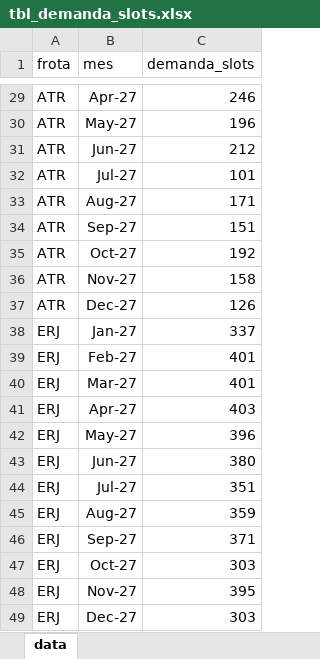
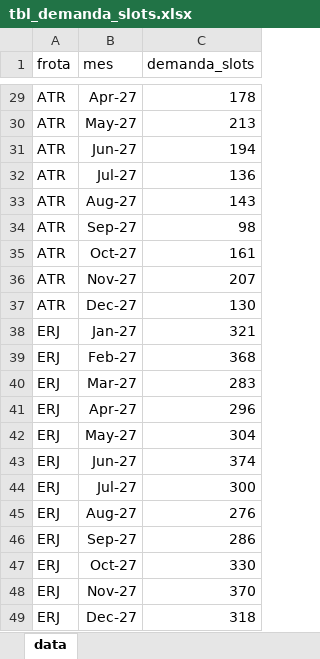
Before and after one commit to Lucas-LBO/SIPCAP, an Excel workbook: data/raw/tbl_demanda_slots.xlsx, sheet data, drawn as a sheet; only a part is shown, gaps mark what is left out; values as stored, in another font and other column widths than the file's, no borders; the diff covers the shown part only; the diff names each change by its address in the sheet, - before the commit and + after, or states it on an @@ line.

```diff
--- a/data/raw/tbl_demanda_slots.xlsx (sheet data)
+++ b/data/raw/tbl_demanda_slots.xlsx (sheet data)
-C29 (demanda_slots): 246
+C29 (demanda_slots): 178
-C30 (demanda_slots): 196
+C30 (demanda_slots): 213
-C31 (demanda_slots): 212
+C31 (demanda_slots): 194
-C32 (demanda_slots): 101
+C32 (demanda_slots): 136
-C33 (demanda_slots): 171
+C33 (demanda_slots): 143
-C34 (demanda_slots): 151
+C34 (demanda_slots): 98
-C35 (demanda_slots): 192
+C35 (demanda_slots): 161
-C36 (demanda_slots): 158
+C36 (demanda_slots): 207
-C37 (demanda_slots): 126
+C37 (demanda_slots): 130
-C38 (demanda_slots): 337
+C38 (demanda_slots): 321
-C39 (demanda_slots): 401
+C39 (demanda_slots): 368
-C40 (demanda_slots): 401
+C40 (demanda_slots): 283
-C41 (demanda_slots): 403
+C41 (demanda_slots): 296
-C42 (demanda_slots): 396
+C42 (demanda_slots): 304
-C43 (demanda_slots): 380
+C43 (demanda_slots): 374
-C44 (demanda_slots): 351
+C44 (demanda_slots): 300
-C45 (demanda_slots): 359
+C45 (demanda_slots): 276
-C46 (demanda_slots): 371
+C46 (demanda_slots): 286
-C47 (demanda_slots): 303
+C47 (demanda_slots): 330
-C48 (demanda_slots): 395
+C48 (demanda_slots): 370
-C49 (demanda_slots): 303
+C49 (demanda_slots): 318
```
Also changed, not shown: 27 edited cells elsewhere in this sheet, data/raw/tbl_crew_staffing.xlsx, data/raw/tbl_instrutores.xlsx, 1 other file.
